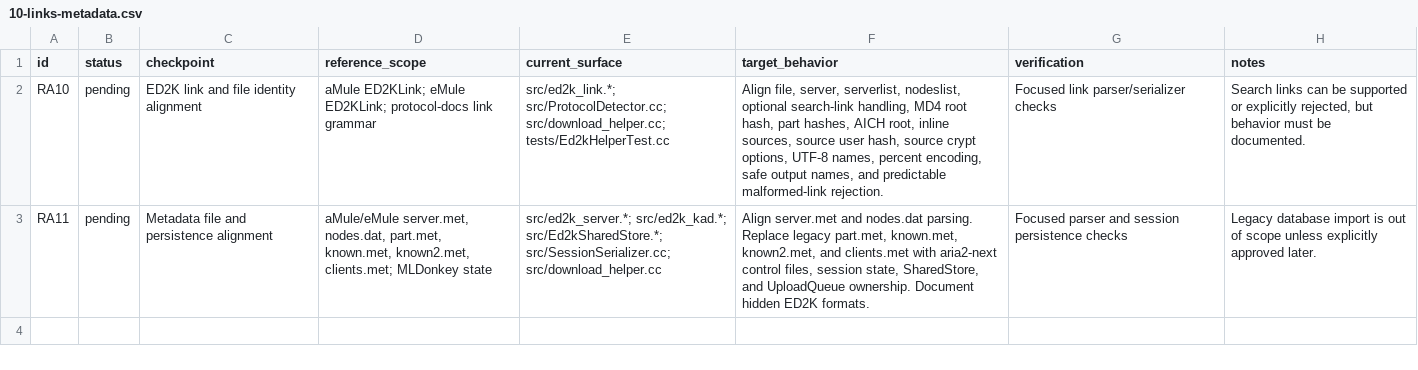
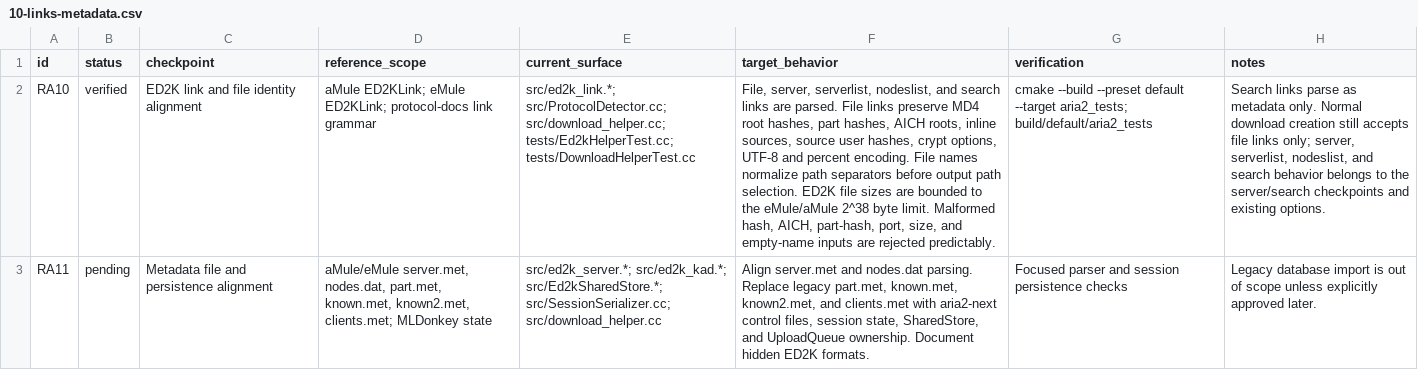
Before and after one commit to rzhy1/aria2-next, a CSV file: docs/maintenance/ed2k-refactor/checkpoints/10-links-metadata.csv, drawn as a sheet; the diff names each change by its address in the sheet, - before the commit and + after, or states it on an @@ line.

Commit message:
fix(ed2k): align link parsing with references
Normalize ED2K file-link path separators, enforce the eMule file-size ceiling, reject empty part-hash lists, and parse search links as metadata. Update RA10 tracker evidence after local aria2_tests verification.

```diff
--- a/docs/maintenance/ed2k-refactor/checkpoints/10-links-metadata.csv
+++ b/docs/maintenance/ed2k-refactor/checkpoints/10-links-metadata.csv
-B2 (status): pending
+B2 (status): verified
-E2 (current_surface): …src/ProtocolDetector.cc; src/download_helper.cc; tests/Ed2kHelperTest.cc
+E2 (current_surface): …src/ProtocolDetector.cc; src/download_helper.cc; tests/Ed2kHelperTest.cc; tests/DownloadHelperTest.cc
-F2 (target_behavior): Align file, server, serverlist, nodeslist, optional search-link handling, MD4 root hash, part hashes, AICH root, inline sources, source user hash, source crypt options, UTF-8 names, percent encoding, safe output names, and predictable malformed-link rejection.
+F2 (target_behavior): File, server, serverlist, nodeslist, and search links are parsed. File links preserve MD4 root hashes, part hashes, AICH roots, inline sources, source user hashes, crypt options, UTF-8 and percent encoding. File names normalize path separators before output path selection. ED2K file sizes are bounded to the eMule/aMule 2^38 byte limit. Malformed hash, AICH, part-hash, port, size, and empty-name inputs are rejected predictably.
-G2 (verification): Focused link parser/serializer checks
+G2 (verification): cmake --build --preset default --target aria2_tests; build/default/aria2_tests
-H2 (notes): Search links can be supported or explicitly rejected, but behavior must be documented.
+H2 (notes): Search links parse as metadata only. Normal download creation still accepts file links only; server, serverlist, nodeslist, and search behavior belongs to the server/search checkpoints and existing options.
```
Also changed, not shown: docs/maintenance/ed2k-refactor/checkpoint-index.csv, docs/maintenance/ed2k-refactor/reference-ledger.csv, 6 other files.
